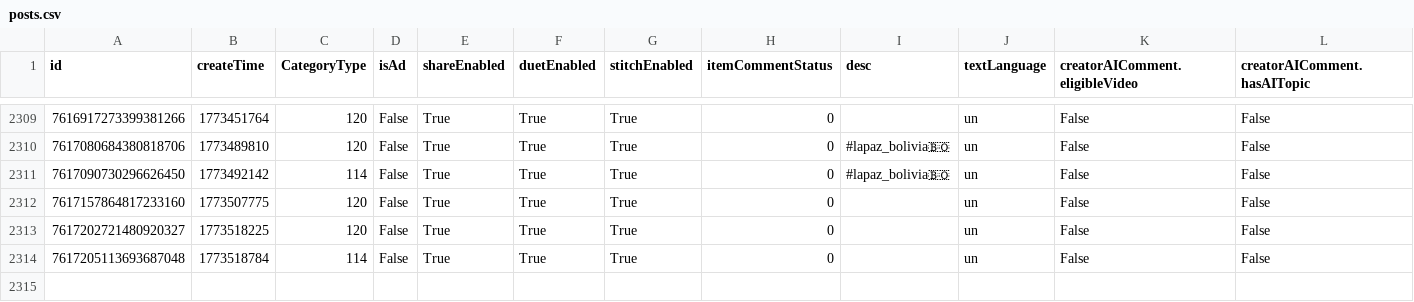
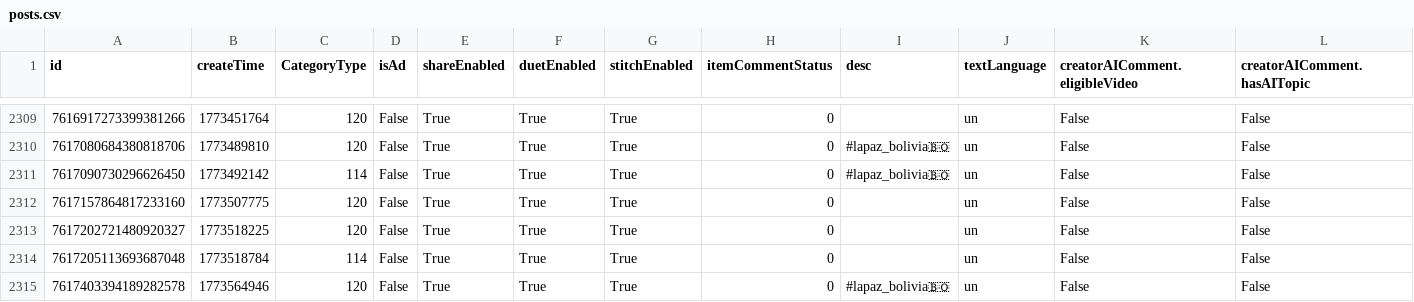
Before and after one commit to datosbolivia/bo-redes_sociales, a CSV file: tiktok/fuerzapatriotica/posts.csv, drawn as a sheet; only a part is shown, gaps mark what is left out; rows hold the shown columns only; the diff names each change by its address in the sheet, - before the commit and + after, or states it on an @@ line.

```diff
--- a/tiktok/fuerzapatriotica/posts.csv
+++ b/tiktok/fuerzapatriotica/posts.csv
+row 2315: 7617403394189282578 | 1773564946 | 120 | False | True | True | True | 0 | #lapaz_bolivia🇧🇴 | un | False | False
```
